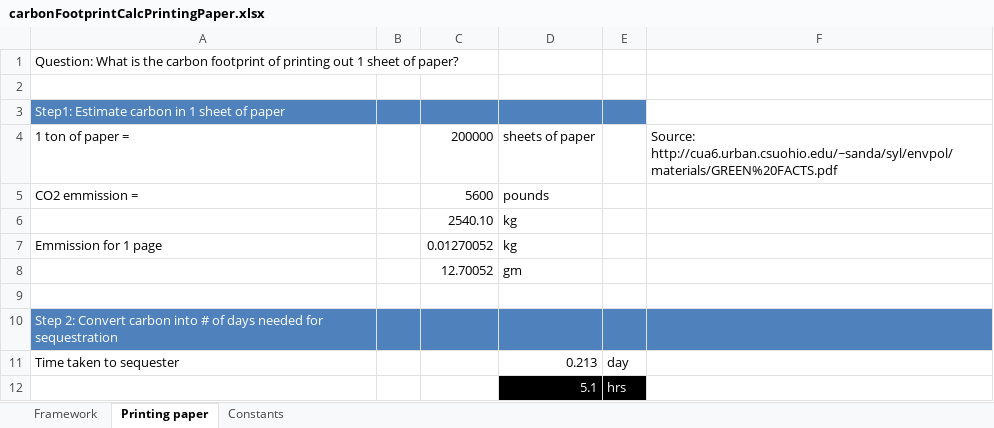
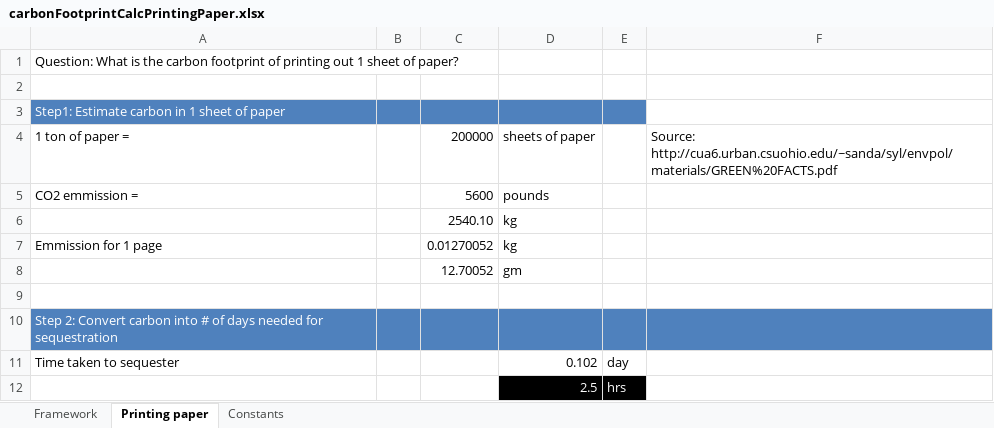
Before and after one commit to bearhugger404/climateChangeCalcs, an Excel workbook: carbonFootprintCalcPrintingPaper.xlsx, sheet Printing paper, drawn as a sheet; values as stored, in another font and other column widths than the file's, no borders; the diff names each change by its address in the sheet, - before the commit and + after, or states it on an @@ line.

```diff
--- a/carbonFootprintCalcPrintingPaper.xlsx (sheet Printing paper)
+++ b/carbonFootprintCalcPrintingPaper.xlsx (sheet Printing paper)
-D11: 0.213
+D11: 0.102
-D12: 5.1
+D12: 2.5
```
Also changed, not shown: sheet Constants, carbonFootprintCalcFasterDrive.xlsx, carbonFootprintCalcPapercup.xlsx, 4 other files.
